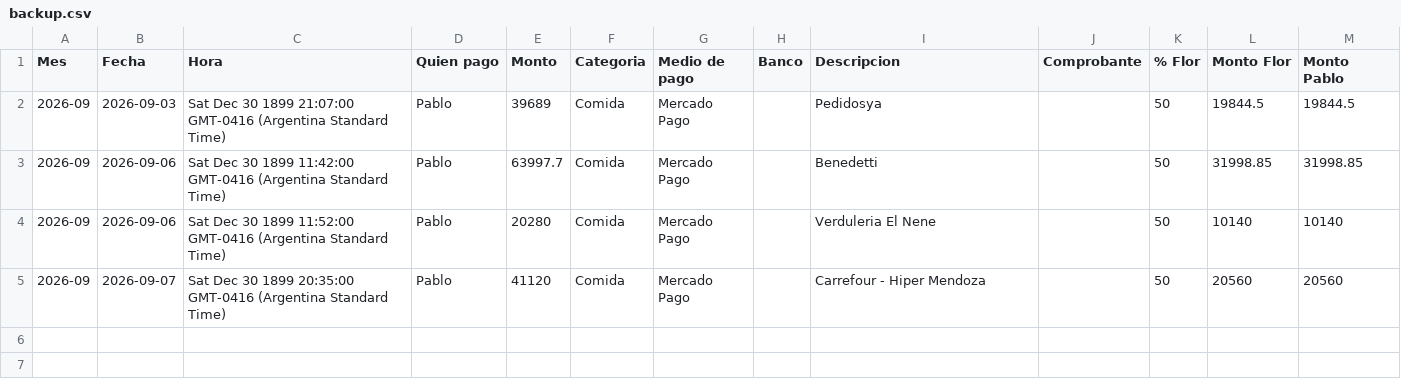
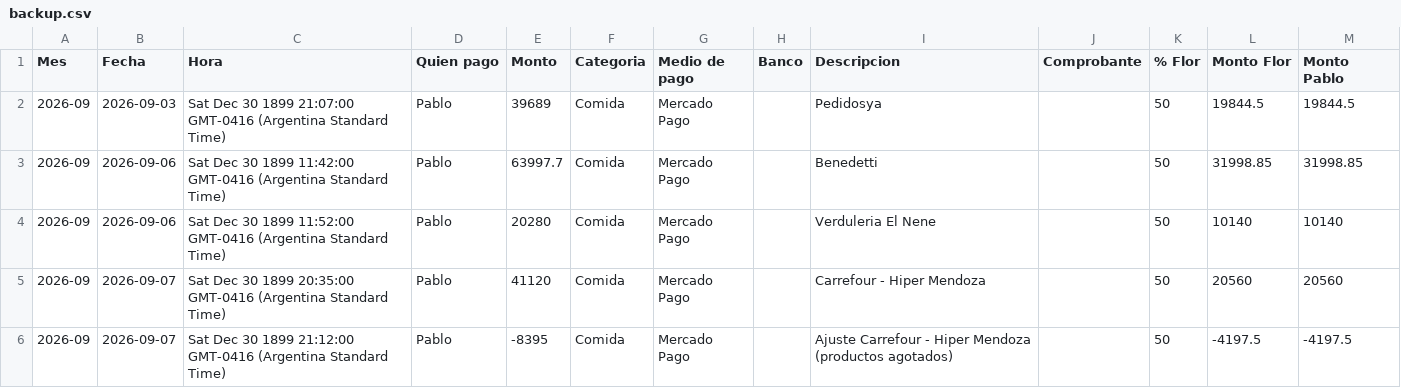
Before and after one commit to jofreflorenciam-art/gastos-flor-pablo, a CSV file: data/backup.csv, drawn as a sheet; the diff names each change by its address in the sheet, - before the commit and + after, or states it on an @@ line.

Commit message:
Backup automático 2026-09-07 21:14

```diff
--- a/data/backup.csv
+++ b/data/backup.csv
+row 6: 2026-09 | 2026-09-07 | Sat Dec 30 1899 21:12:00 GMT-0416 (Argentina Standard Time) | Pablo | -8395 | Comida | Mercado Pago |  | Ajuste Carrefour - Hiper Mendoza (productos agotados) |  | 50 | -4197.5 | -4197.5
```
